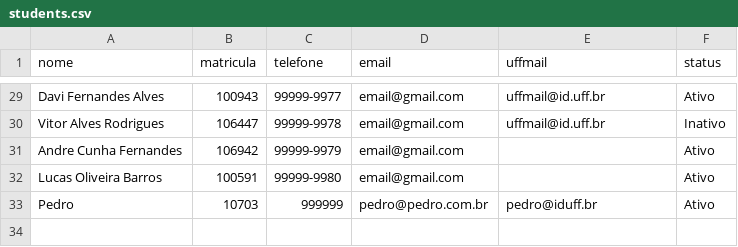
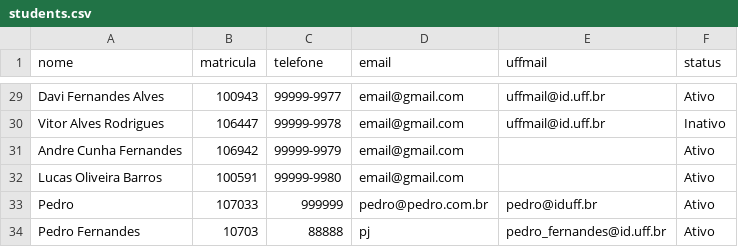
Before and after one commit to pjfernandes/email-creator, a CSV file: students.csv, drawn as a sheet; only a part is shown, gaps mark what is left out.

```diff
--- a/students.csv
+++ b/students.csv
@@ -32,2 +32,3 @@ Andre Cunha Fernandes,106942,99999-9979,email@gmail.com,,Ativo
 Lucas Oliveira Barros,100591,99999-9980,email@gmail.com,,Ativo
-Pedro,10703,999999,pedro@pedro.com.br,pedro@iduff.br,Ativo
+Pedro,107033,999999,pedro@pedro.com.br,pedro@iduff.br,Ativo
+Pedro Fernandes,10703,88888,pj,pedro_fernandes@id.uff.br,Ativo
```
Also changed, not shown: 4 other files.
